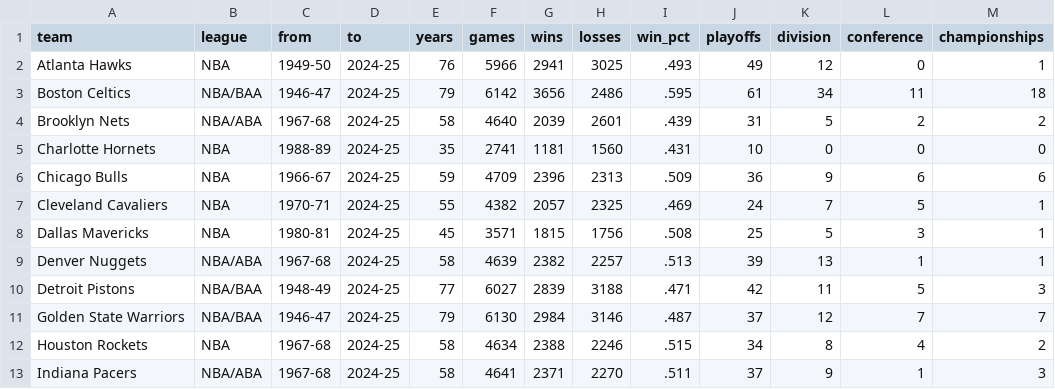
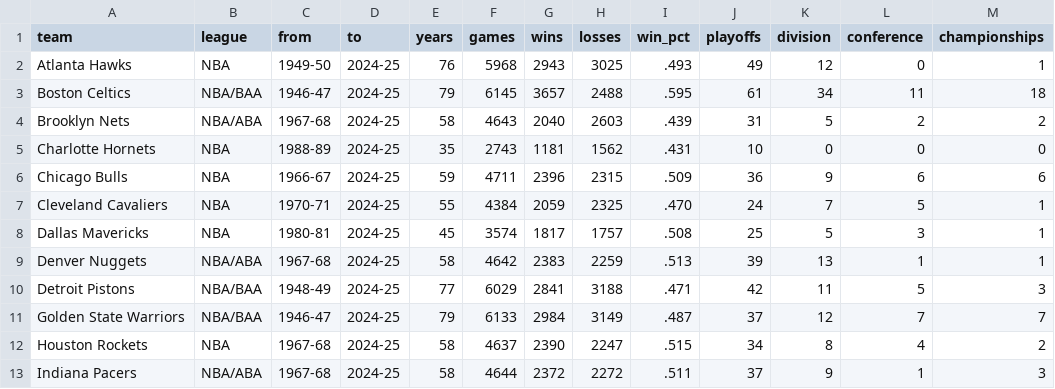
Before and after one commit to segunoluwole30/nba-game-simulator, a CSV file: basketball_simulator_agency/data/nba_franchises.csv, drawn as a sheet; only a part is shown; the diff covers the shown part only.

```diff
--- a/basketball_simulator_agency/data/nba_franchises.csv
+++ b/basketball_simulator_agency/data/nba_franchises.csv
@@ -1,13 +1,13 @@
 team,league,from,to,years,games,wins,losses,win_pct,playoffs,division,conference,championships
-Atlanta Hawks,NBA,1949-50,2024-25,76,5966,2941,3025,.493,49,12,0,1
-Boston Celtics,NBA/BAA,1946-47,2024-25,79,6142,3656,2486,.595,61,34,11,18
-Brooklyn Nets,NBA/ABA,1967-68,2024-25,58,4640,2039,2601,.439,31,5,2,2
-Charlotte Hornets,NBA,1988-89,2024-25,35,2741,1181,1560,.431,10,0,0,0
-Chicago Bulls,NBA,1966-67,2024-25,59,4709,2396,2313,.509,36,9,6,6
-Cleveland Cavaliers,NBA,1970-71,2024-25,55,4382,2057,2325,.469,24,7,5,1
-Dallas Mavericks,NBA,1980-81,2024-25,45,3571,1815,1756,.508,25,5,3,1
-Denver Nuggets,NBA/ABA,1967-68,2024-25,58,4639,2382,2257,.513,39,13,1,1
-Detroit Pistons,NBA/BAA,1948-49,2024-25,77,6027,2839,3188,.471,42,11,5,3
-Golden State Warriors,NBA/BAA,1946-47,2024-25,79,6130,2984,3146,.487,37,12,7,7
-Houston Rockets,NBA,1967-68,2024-25,58,4634,2388,2246,.515,34,8,4,2
-Indiana Pacers,NBA/ABA,1967-68,2024-25,58,4641,2371,2270,.511,37,9,1,3
+Atlanta Hawks,NBA,1949-50,2024-25,76,5968,2943,3025,.493,49,12,0,1
+Boston Celtics,NBA/BAA,1946-47,2024-25,79,6145,3657,2488,.595,61,34,11,18
+Brooklyn Nets,NBA/ABA,1967-68,2024-25,58,4643,2040,2603,.439,31,5,2,2
+Charlotte Hornets,NBA,1988-89,2024-25,35,2743,1181,1562,.431,10,0,0,0
+Chicago Bulls,NBA,1966-67,2024-25,59,4711,2396,2315,.509,36,9,6,6
+Cleveland Cavaliers,NBA,1970-71,2024-25,55,4384,2059,2325,.470,24,7,5,1
+Dallas Mavericks,NBA,1980-81,2024-25,45,3574,1817,1757,.508,25,5,3,1
+Denver Nuggets,NBA/ABA,1967-68,2024-25,58,4642,2383,2259,.513,39,13,1,1
+Detroit Pistons,NBA/BAA,1948-49,2024-25,77,6029,2841,3188,.471,42,11,5,3
+Golden State Warriors,NBA/BAA,1946-47,2024-25,79,6133,2984,3149,.487,37,12,7,7
+Houston Rockets,NBA,1967-68,2024-25,58,4637,2390,2247,.515,34,8,4,2
+Indiana Pacers,NBA/ABA,1967-68,2024-25,58,4644,2372,2272,.511,37,9,1,3
```
Also changed, not shown: 49 edited cells elsewhere in this file, basketball_simulator_agency/data/nba_active_players.csv, basketball_simulator_agency/data/nba_player_stats.csv, 9 other files.
